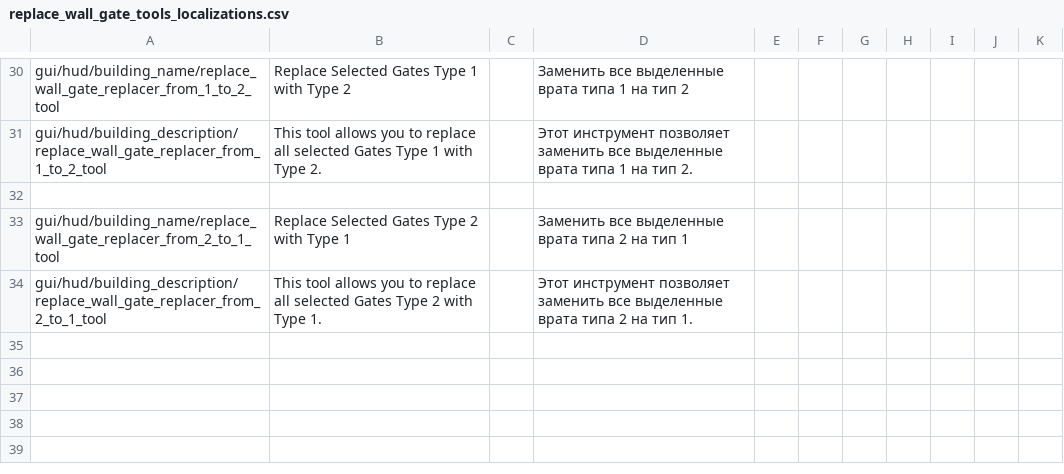
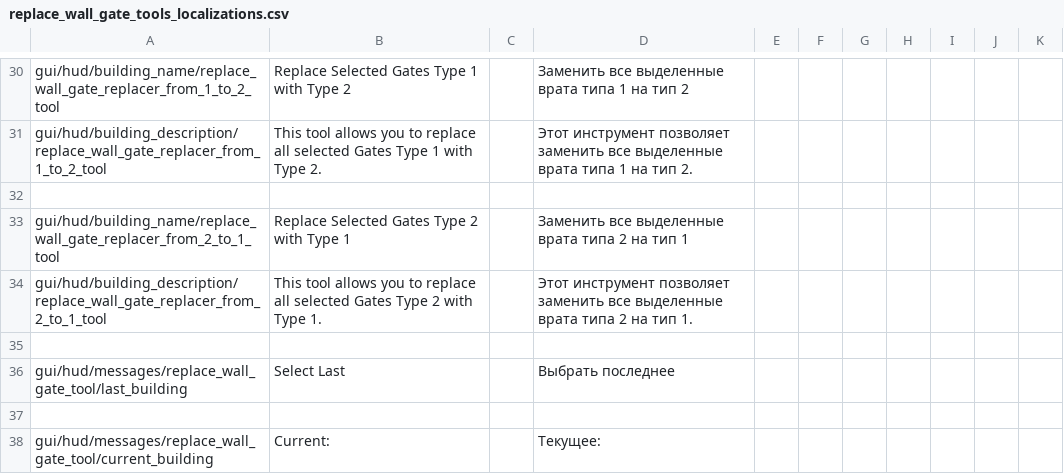
Before and after one commit to PonomarevDmitry/RiftbreakersMods, a CSV file: WallGateReplacementTools/gui/replace_wall_gate_tools_localizations.csv, drawn as a sheet; only a part is shown, gaps mark what is left out.

Commit message:
WallGateReplacementTools. Adding last selected gates list.

```diff
--- a/WallGateReplacementTools/gui/replace_wall_gate_tools_localizations.csv
+++ b/WallGateReplacementTools/gui/replace_wall_gate_tools_localizations.csv
@@ -34 +34,5 @@ gui/hud/building_name/replace_wall_gate_replacer_from_2_to_1_tool;Replace Select
 gui/hud/building_description/replace_wall_gate_replacer_from_2_to_1_tool;This tool allows you to replace all selected Gates Type 2 with Type 1.;;Этот инструмент позволяет заменить все выделенные врата типа 2 на тип 1.;;;;;;;
+;;;;;;;;;;
+gui/hud/messages/replace_wall_gate_tool/last_building;Select Last;;Выбрать последнее;;;;;;;
+;;;;;;;;;;
+gui/hud/messages/replace_wall_gate_tool/current_building;Current:;;Текущее:;;;;;;;
```
Also changed, not shown: 4 other files.
